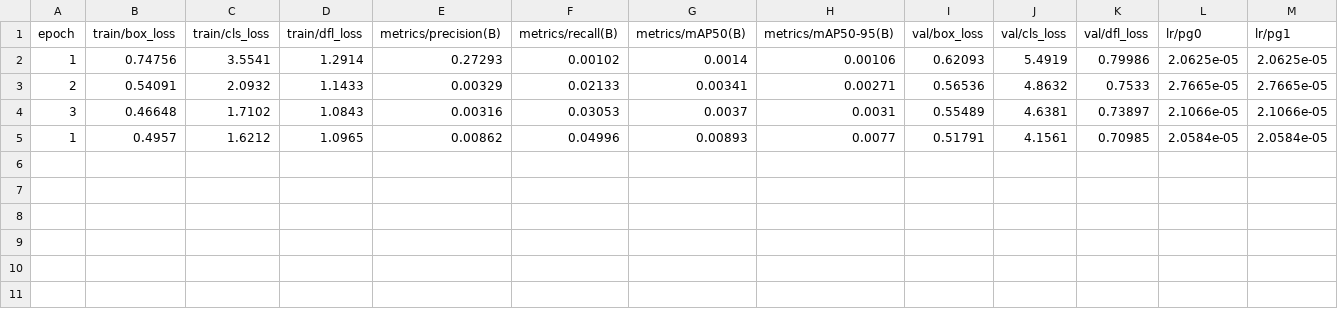
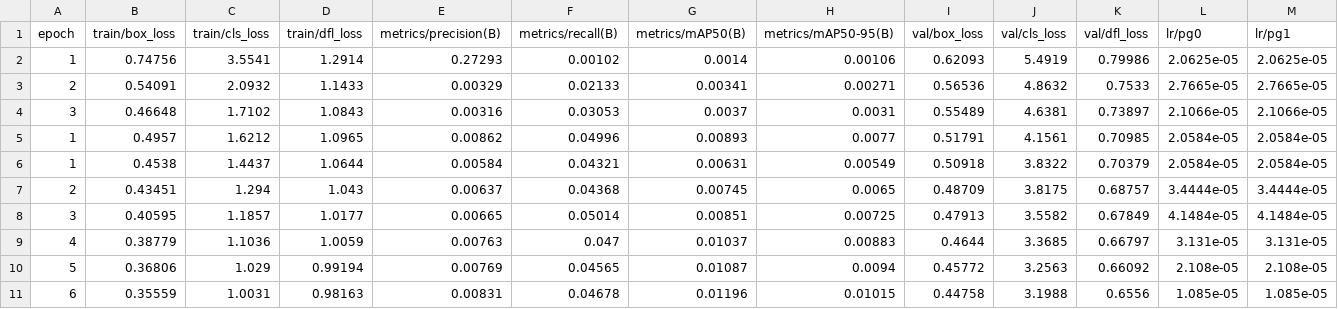
Before and after one commit to impelfin/project, a CSV file: python/datasetTrain/result/results.csv, drawn as a sheet; only a part is shown; rows hold the shown columns only; the diff names each change by its address in the sheet, - before the commit and + after, or states it on an @@ line.

```diff
--- a/python/datasetTrain/result/results.csv
+++ b/python/datasetTrain/result/results.csv
+row 6: 1 | 0.4538 | 1.4437 | 1.0644 | 0.00584 | 0.04321 | 0.00631 | 0.00549 | 0.50918 | 3.8322 | 0.70379 | 2.0584e-05 | 2.0584e-05
+row 7: 2 | 0.43451 | 1.294 | 1.043 | 0.00637 | 0.04368 | 0.00745 | 0.0065 | 0.48709 | 3.8175 | 0.68757 | 3.4444e-05 | 3.4444e-05
+row 8: 3 | 0.40595 | 1.1857 | 1.0177 | 0.00665 | 0.05014 | 0.00851 | 0.00725 | 0.47913 | 3.5582 | 0.67849 | 4.1484e-05 | 4.1484e-05
+row 9: 4 | 0.38779 | 1.1036 | 1.0059 | 0.00763 | 0.047 | 0.01037 | 0.00883 | 0.4644 | 3.3685 | 0.66797 | 3.131e-05 | 3.131e-05
+row 10: 5 | 0.36806 | 1.029 | 0.99194 | 0.00769 | 0.04565 | 0.01087 | 0.0094 | 0.45772 | 3.2563 | 0.66092 | 2.108e-05 | 2.108e-05
+row 11: 6 | 0.35559 | 1.0031 | 0.98163 | 0.00831 | 0.04678 | 0.01196 | 0.01015 | 0.44758 | 3.1988 | 0.6556 | 1.085e-05 | 1.085e-05
```
Also changed, not shown: 34 other files.
